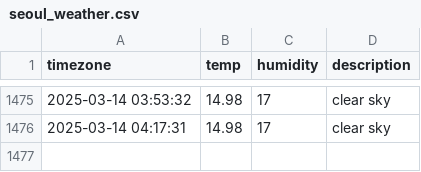
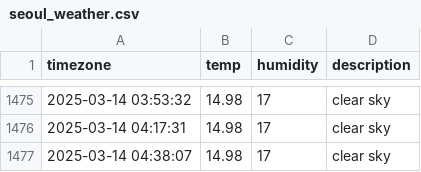
Before and after one commit to allowseok/seoul_weather, a CSV file: seoul_weather.csv, drawn as a sheet; only a part is shown, gaps mark what is left out.

```diff
--- a/seoul_weather.csv
+++ b/seoul_weather.csv
@@ -1476 +1476,2 @@ timezone,temp,humidity,description
 2025-03-14 04:17:31,14.98,17,clear sky
+2025-03-14 04:38:07,14.98,17,clear sky
```
